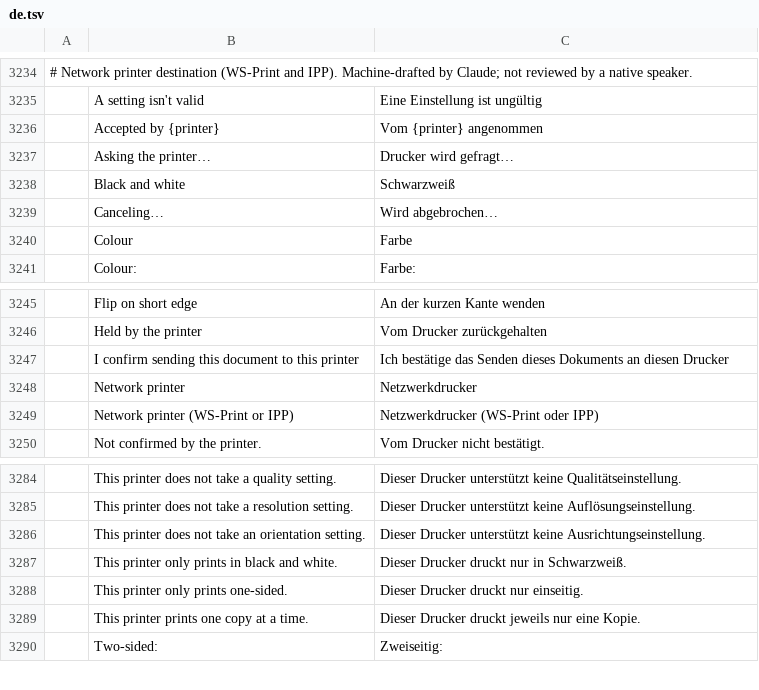
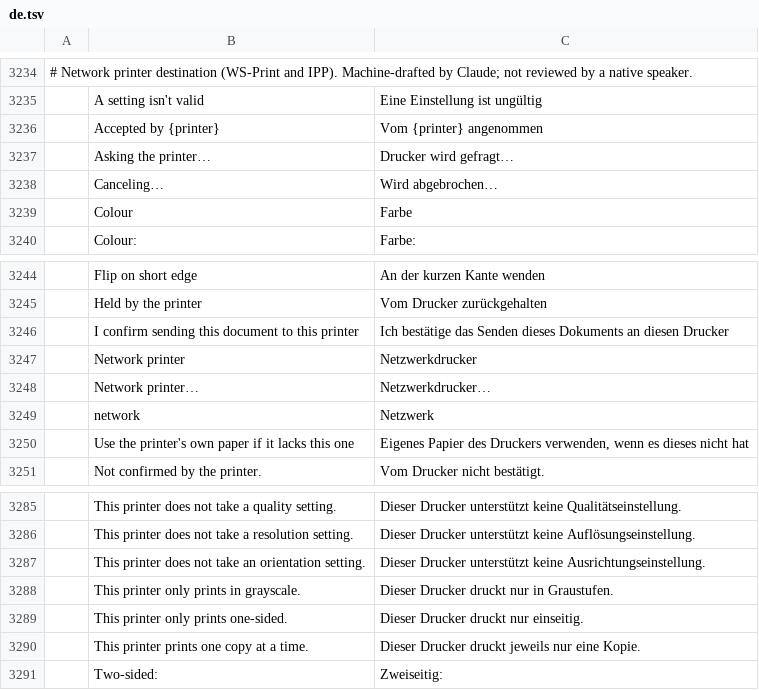
Before and after one commit to b1tninja/photocraft, a TSV file: crates/ui-egui/src/i18n/de.tsv, drawn as a sheet; only a part is shown, gaps mark what is left out; removed rows and columns are numbered as before the commit, all else as after; the diff names each change by its address in the sheet, - before the commit and + after, or states it on an @@ line.

```diff
--- a/crates/ui-egui/src/i18n/de.tsv
+++ b/crates/ui-egui/src/i18n/de.tsv
-row 3238:  | Black and white | Schwarzweiß
-row 3249:  | Network printer (WS-Print or IPP) | Netzwerkdrucker (WS-Print oder IPP)
+row 3248:  | Network printer… | Netzwerkdrucker…
+row 3249:  | network | Netzwerk
+row 3250:  | Use the printer's own paper if it lacks this one | Eigenes Papier des Druckers verwenden, wenn es dieses nicht hat
-row 3287:  | This printer only prints in black and white. | Dieser Drucker druckt nur in Schwarzweiß.
+row 3288:  | This printer only prints in grayscale. | Dieser Drucker druckt nur in Graustufen.
```
Also changed, not shown: crates/ui-egui/src/i18n/es.tsv, crates/ui-egui/src/i18n/fr.tsv, 9 other files.
